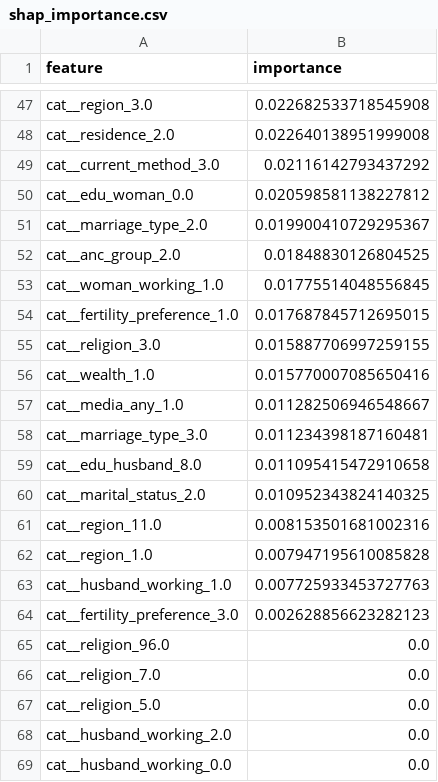
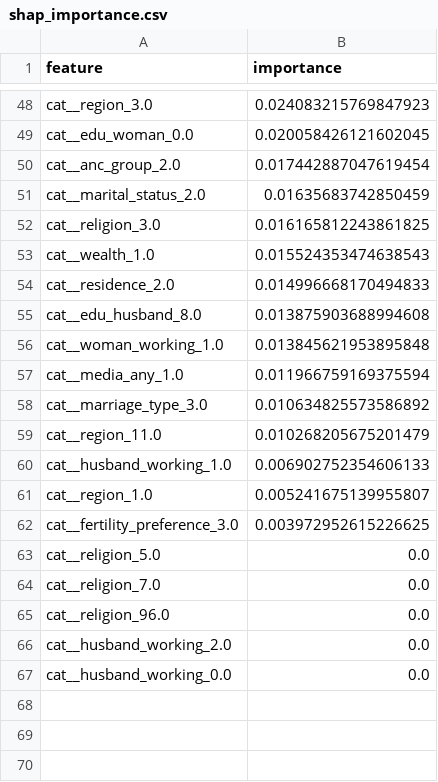
Before and after one commit to Enow-brenda/congenial-winner, a CSV file: women_autonomy_classifier/shap_importance.csv, drawn as a sheet; only a part is shown, gaps mark what is left out; removed rows and columns are numbered as before the commit, all else as after; the diff covers the shown part only; the diff names each change by its address in the sheet, - before the commit and + after, or states it on an @@ line.

```diff
--- a/women_autonomy_classifier/shap_importance.csv
+++ b/women_autonomy_classifier/shap_importance.csv
-B48 (importance): 0.022682533718545908
+B48 (importance): 0.024083215769847923
-row 48: cat__residence_2.0 | 0.022640138951999008
-row 49: cat__current_method_3.0 | 0.02116142793437292
-B49 (importance): 0.020598581138227812
+B49 (importance): 0.020058426121602045
-row 51: cat__marriage_type_2.0 | 0.019900410729295367
-B50 (importance): 0.01848830126804525
+B50 (importance): 0.017442887047619454
-row 53: cat__woman_working_1.0 | 0.01775514048556845
-row 54: cat__fertility_preference_1.0 | 0.017687845712695015
+row 51: cat__marital_status_2.0 | 0.01635683742850459
-B52 (importance): 0.015887706997259155
+B52 (importance): 0.016165812243861825
-B53 (importance): 0.015770007085650416
+B53 (importance): 0.015524353474638543
+row 54: cat__residence_2.0 | 0.014996668170494833
+row 55: cat__edu_husband_8.0 | 0.013875903688994608
+row 56: cat__woman_working_1.0 | 0.013845621953895848
-B57 (importance): 0.011282506946548667
+B57 (importance): 0.011966759169375594
-B58 (importance): 0.011234398187160481
+B58 (importance): 0.010634825573586892
-row 59: cat__edu_husband_8.0 | 0.011095415472910658
-row 60: cat__marital_status_2.0 | 0.010952343824140325
-B59 (importance): 0.008153501681002316
+B59 (importance): 0.010268205675201479
-row 62: cat__region_1.0 | 0.007947195610085828
-B60 (importance): 0.007725933453727763
+B60 (importance): 0.006902752354606133
+row 61: cat__region_1.0 | 0.005241675139955807
-B62 (importance): 0.002628856623282123
+B62 (importance): 0.003972952615226625
@@ row 67 moved to row 63: cat__religion_5.0 @@
@@ row 66 moved to row 64: cat__religion_7.0 @@
```
Also changed, not shown: 25 added rows, 24 removed rows and 21 edited cells elsewhere in this file, 9 other files.
